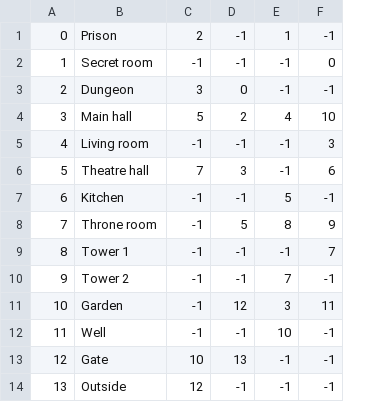
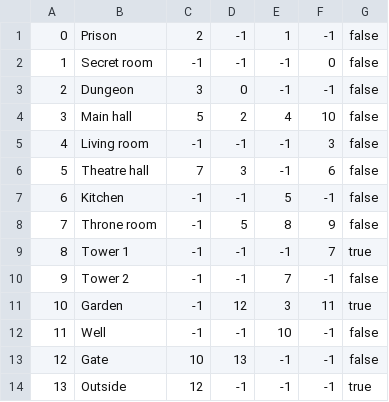
Before and after one commit to BasilCZ/Mrek, a CSV file: map.csv, drawn as a sheet; the diff names each change by its address in the sheet, - before the commit and + after, or states it on an @@ line.

```diff
--- a/map.csv
+++ b/map.csv
+column G, rows 1-14: false | false | false | false | false | false | false | false | true | false | true | false | false | true
```
Also changed, not shown: 7 other files.
